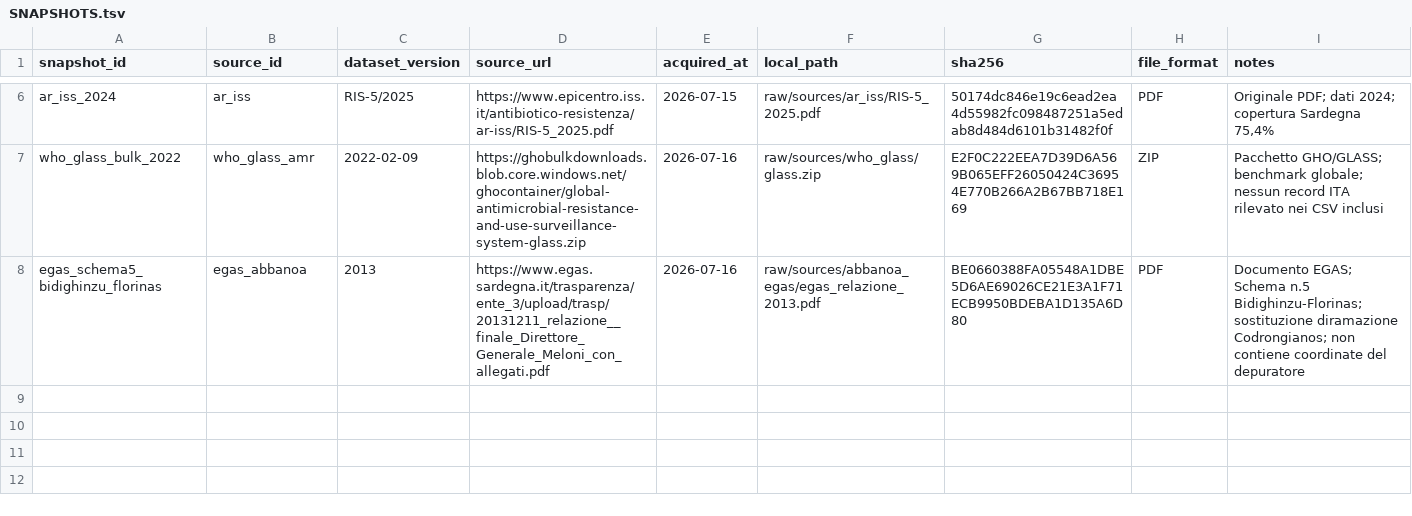
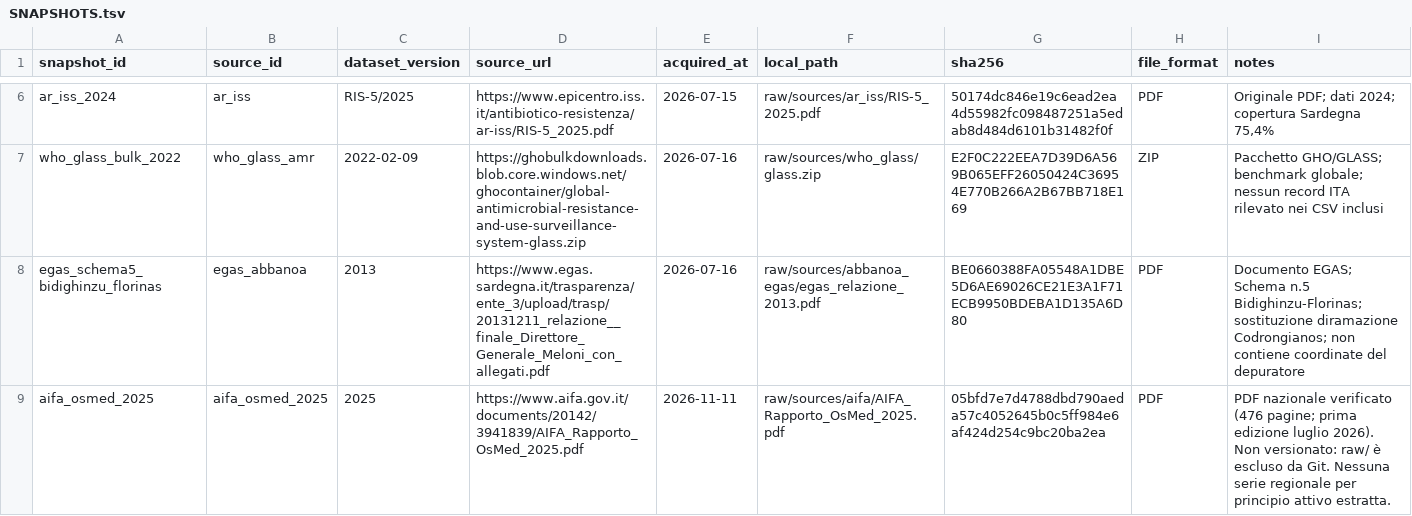
Before and after one commit to aguaraglia/sardinia-one-health-amr-atlas, a TSV file: metadata/SNAPSHOTS.tsv, drawn as a sheet; only a part is shown, gaps mark what is left out.

```diff
--- a/metadata/SNAPSHOTS.tsv
+++ b/metadata/SNAPSHOTS.tsv
@@ -8 +8,2 @@ who_glass_bulk_2022	who_glass_amr	2022-02-09	https://ghobulkdownloads.blob.core.
 egas_schema5_bidighinzu_florinas	egas_abbanoa	2013	https://www.egas.sardegna.it/trasparenza/ente_3/upload/trasp/20131211_relazione__finale_Direttore_Generale_Meloni_con_allegati.pdf	2026-07-16	raw/sources/abbanoa_egas/egas_relazione_2013.pdf	BE0660388FA05548A1DBE5D6AE69026CE21E3A1F71ECB9950BDEBA1D135A6D80	PDF	Documento EGAS; Schema n.5 Bidighinzu-Florinas; sostituzione diramazione Codrongianos; non contiene coordinate del depuratore
+aifa_osmed_2025	aifa_osmed_2025	2025	https://www.aifa.gov.it/documents/20142/3941839/AIFA_Rapporto_OsMed_2025.pdf	2026-11-11	raw/sources/aifa/AIFA_Rapporto_OsMed_2025.pdf	05bfd7e7d4788dbd790aeda57c4052645b0c5ff984e6af424d254c9bc20ba2ea	PDF	PDF nazionale verificato (476 pagine; prima edizione luglio 2026). Non versionato: raw/ è escluso da Git. Nessuna serie regionale per principio attivo estratta.
```
Also changed, not shown: metadata/LITERATURE_CURATED.tsv, metadata/SOURCES.tsv, 23 other files.
